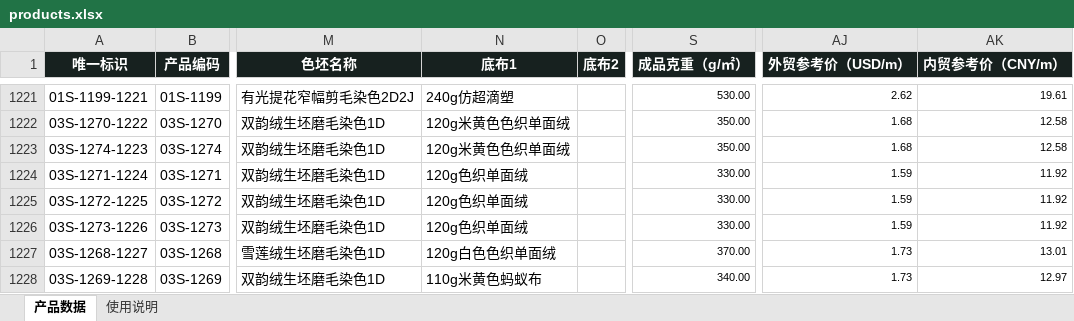
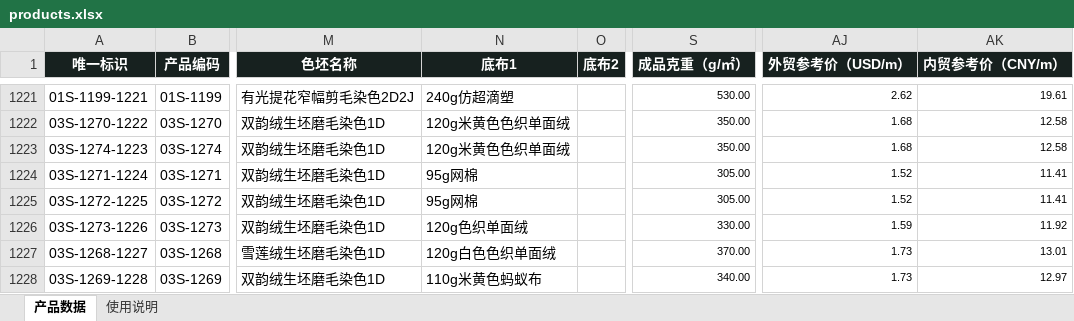
Before and after one commit to 1402540578/haihong-product-catalog, an Excel workbook: import/products.xlsx, sheet 产品数据, drawn as a sheet; only a part is shown, gaps mark what is left out; values as stored, in another font and other column widths than the file's, no borders; conditional formats and table styles not drawn; the diff names each change by its address in the sheet, - before the commit and + after, or states it on an @@ line.

Commit message:
Add files via upload

```diff
--- a/import/products.xlsx (sheet 产品数据)
+++ b/import/products.xlsx (sheet 产品数据)
-N1224:N1225 (底布1): 120g色织单面绒
+N1224:N1225 (底布1): 95g网棉
-S1224:S1225 (成品克重（g/㎡）): 330.00
+S1224:S1225 (成品克重（g/㎡）): 305.00
-AJ1224:AJ1225 (外贸参考价（USD/m）): 1.59
+AJ1224:AJ1225 (外贸参考价（USD/m）): 1.52
-AK1224:AK1225 (内贸参考价（CNY/m）): 11.92
+AK1224:AK1225 (内贸参考价（CNY/m）): 11.41
```
